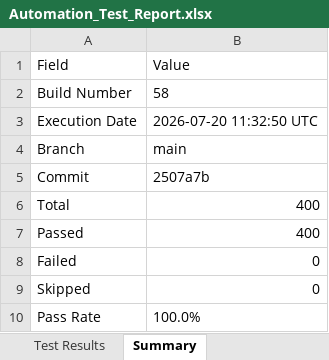
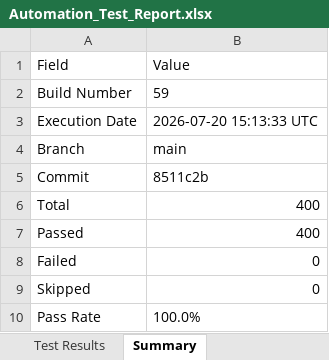
Before and after one commit to Dinesh-2005d/Smart_Admission, an Excel workbook: reports/backend/Excel/Automation_Test_Report.xlsx, sheet Summary, drawn as a sheet; values as stored, in another font and other column widths than the file's, no borders; the diff names each change by its address in the sheet, - before the commit and + after, or states it on an @@ line.

```diff
--- a/reports/backend/Excel/Automation_Test_Report.xlsx (sheet Summary)
+++ b/reports/backend/Excel/Automation_Test_Report.xlsx (sheet Summary)
-B2: 58
+B2: 59
-B3: 2026-07-20 11:32:50 UTC
+B3: 2026-07-20 15:13:33 UTC
-B5: 2507a7b
+B5: 8511c2b
```
Also changed, not shown: sheet Test Results, reports/appium/Excel/Automation_Test_Report.xlsx, reports/security/Security_Review_Report.xlsx, 25 other files.
